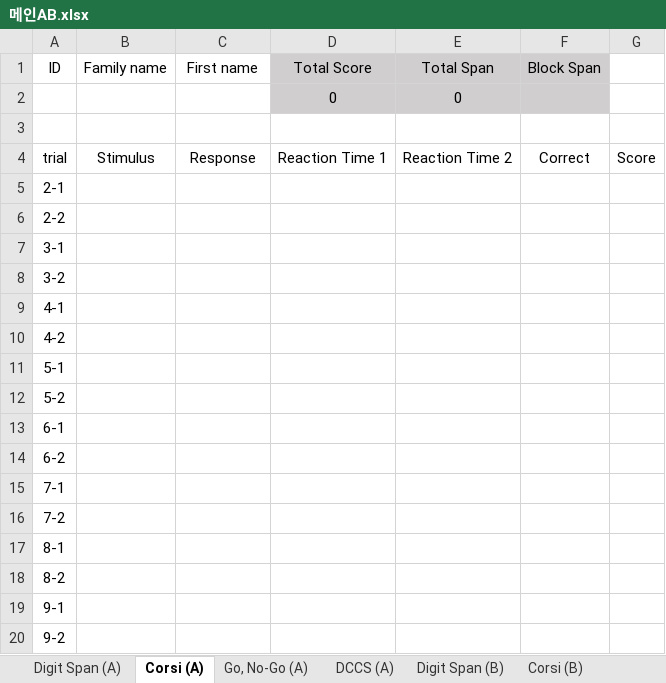
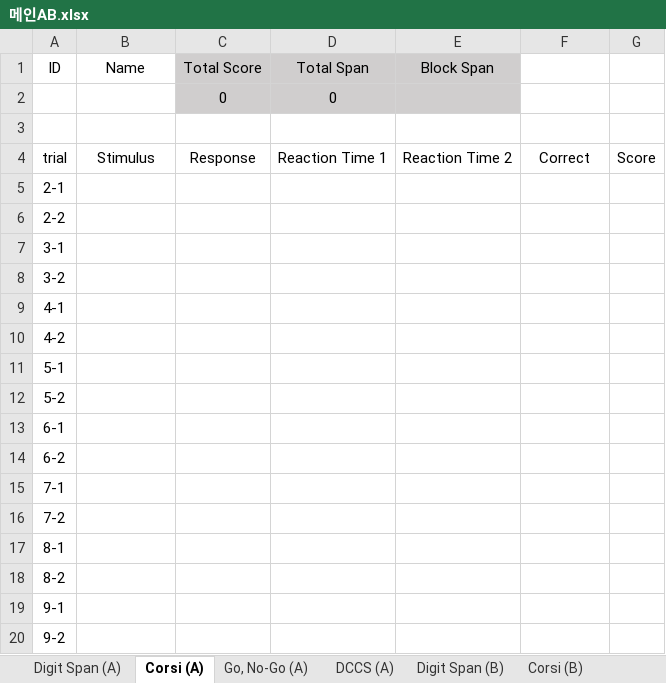
Before and after one commit to banksemi/cognitive-task, an Excel workbook: template/메인AB.xlsx, sheet Corsi (A), drawn as a sheet; values as stored, in another font and other column widths than the file's, no borders; removed rows and columns are numbered as before the commit, all else as after; the diff names each change by its address in the sheet, - before the commit and + after, or states it on an @@ line.

```diff
--- a/template/메인AB.xlsx (sheet Corsi (A))
+++ b/template/메인AB.xlsx (sheet Corsi (A))
-B1: Family name
+B1: Name
-C1: First name
+C1: Total Score
-C1 fill: none
+C1 fill: #D0CECE
-D1: Total Score
+D1: Total Span
-E1: Total Span
+E1: Block Span
-F1: Block Span
+F1: (empty)
-F1 fill: #D0CECE
+F1 fill: none
-row 2:  |  |  | 0 | 0
+row 2:  |  | 0 | 0
```
Also changed, not shown: sheet Corsi (B), sheet Digit Span (A), sheet Digit Span (B), sheet DCCS (A), sheet DCCS (B), sheet Go, No-Go (A), 1 more sheet, formulas that keep their value, 2 other files.
